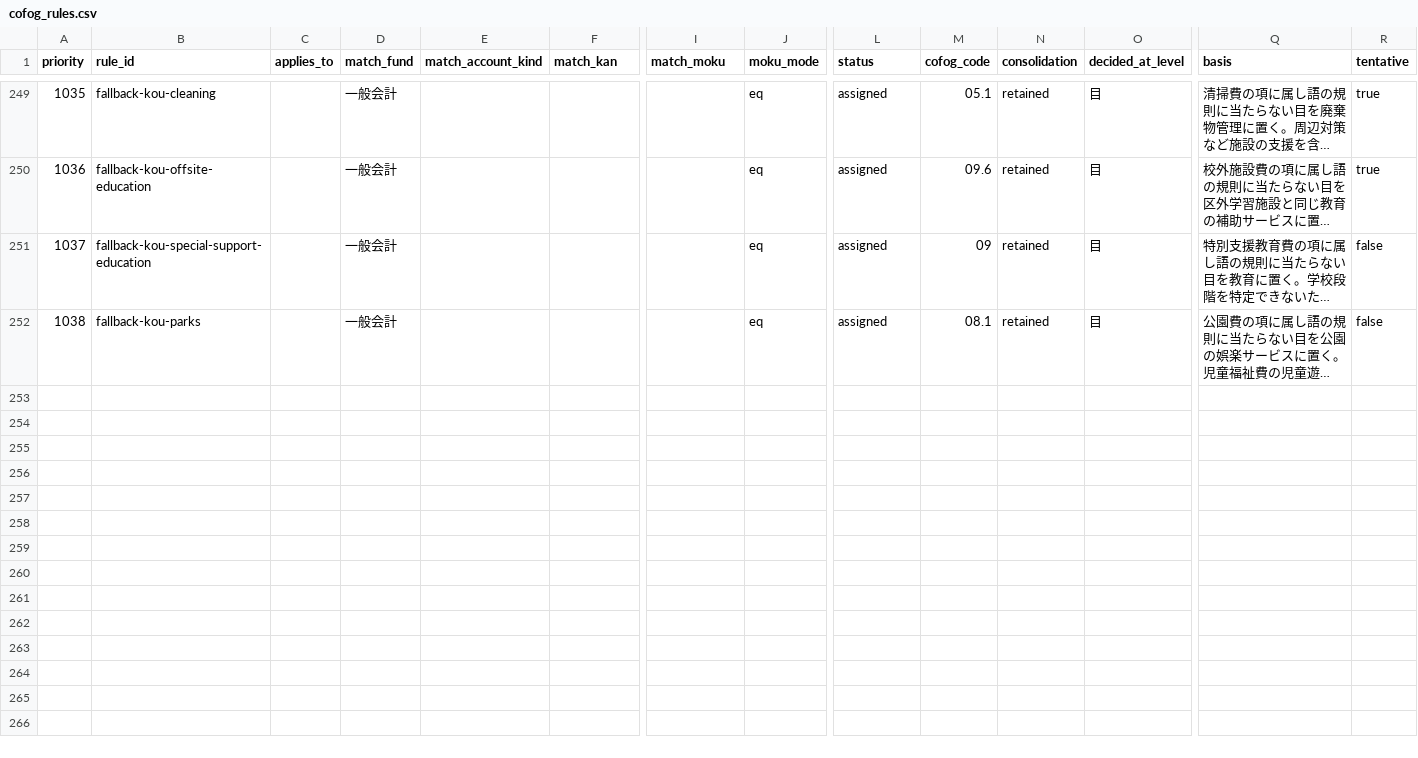
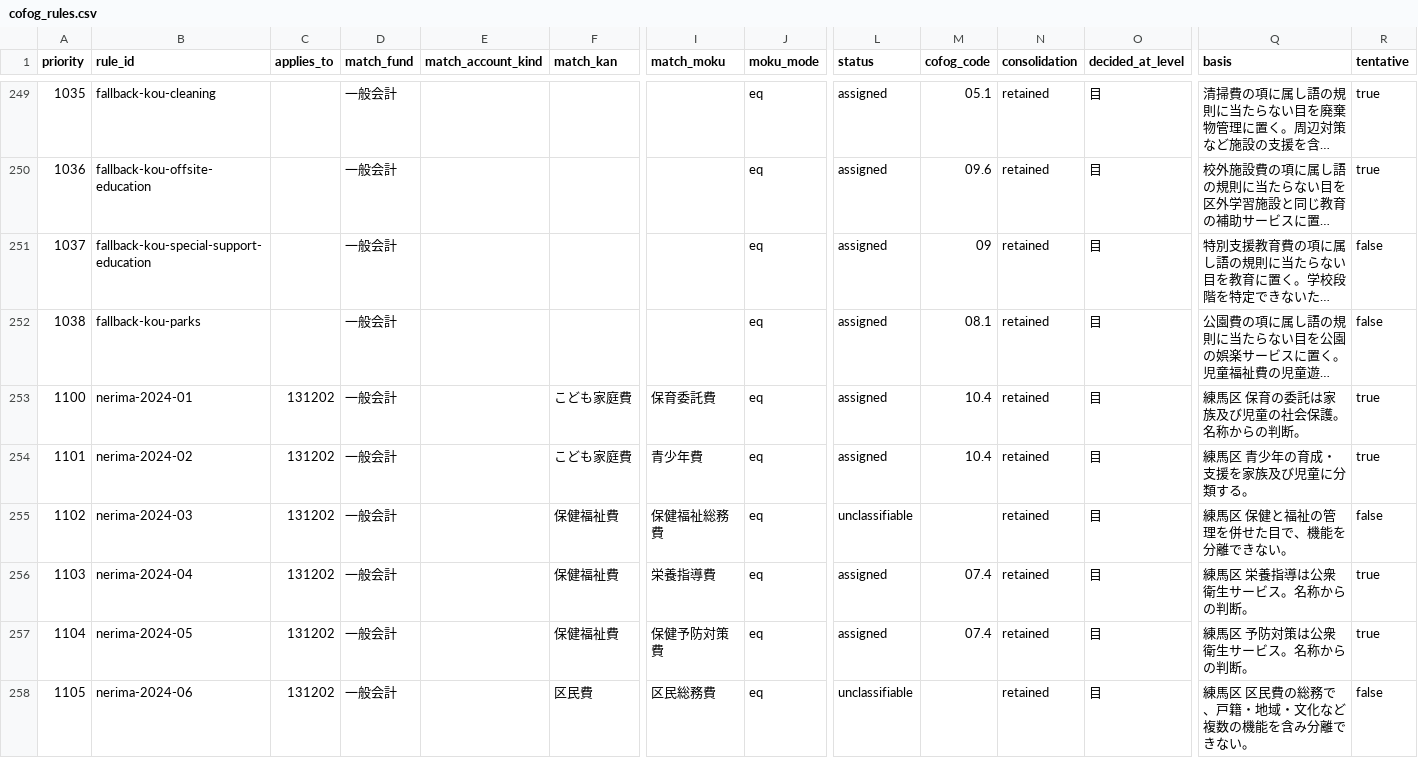
Before and after one commit to fudoki-hensansitu/fudoki, a CSV file: pipeline/dbt/seeds/fiscal/cofog_rules.csv, drawn as a sheet; only a part is shown, gaps mark what is left out; long unchanged cells end in …; rows hold the shown columns only; the diff covers the shown part only; the diff names each change by its address in the sheet, - before the commit and + after, or states it on an @@ line.

```diff
--- a/pipeline/dbt/seeds/fiscal/cofog_rules.csv
+++ b/pipeline/dbt/seeds/fiscal/cofog_rules.csv
+row 253: 1100 | nerima-2024-01 | 131202 | 一般会計 |  | こども家庭費 | 保育委託費 | eq | assigned | 10.4 | retained | 目 | 練馬区 保育の委託は家族及び児童の社会保護。名称からの判断。 | true
+row 254: 1101 | nerima-2024-02 | 131202 | 一般会計 |  | こども家庭費 | 青少年費 | eq | assigned | 10.4 | retained | 目 | 練馬区 青少年の育成・支援を家族及び児童に分類する。 | true
+row 255: 1102 | nerima-2024-03 | 131202 | 一般会計 |  | 保健福祉費 | 保健福祉総務費 | eq | unclassifiable |  | retained | 目 | 練馬区 保健と福祉の管理を併せた目で、機能を分離できない。 | false
+row 256: 1103 | nerima-2024-04 | 131202 | 一般会計 |  | 保健福祉費 | 栄養指導費 | eq | assigned | 07.4 | retained | 目 | 練馬区 栄養指導は公衆衛生サービス。名称からの判断。 | true
+row 257: 1104 | nerima-2024-05 | 131202 | 一般会計 |  | 保健福祉費 | 保健予防対策費 | eq | assigned | 07.4 | retained | 目 | 練馬区 予防対策は公衆衛生サービス。名称からの判断。 | true
+row 258: 1105 | nerima-2024-06 | 131202 | 一般会計 |  | 区民費 | 区民総務費 | eq | unclassifiable |  | retained | 目 | 練馬区 区民費の総務で、戸籍・地域・文化など複数の機能を含み分離できない。 | false
```
Also changed, not shown: 6 added rows elsewhere in this file, 6 other files.
